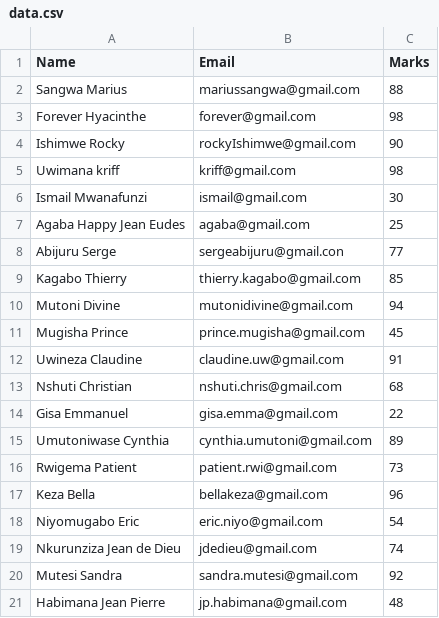
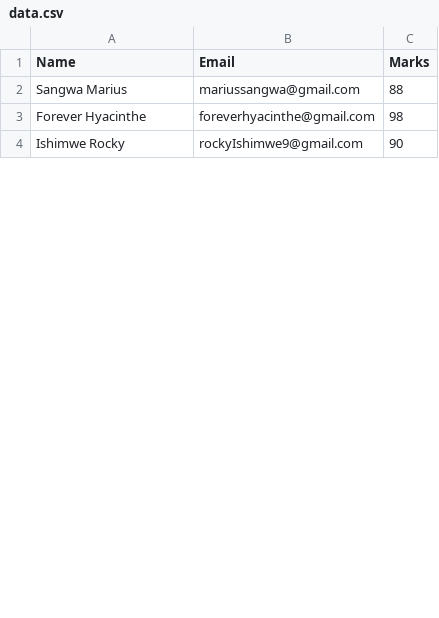
Before and after one commit to sangwa-marius/backup, a CSV file: basics/Fileoperations/AWK/data.csv, drawn as a sheet; only a part is shown; the diff covers the shown part only.

Commit message:
now every student is sent an email for the marks

```diff
--- a/basics/Fileoperations/AWK/data.csv
+++ b/basics/Fileoperations/AWK/data.csv
@@ -3,19 +3,2 @@ Sangwa Marius          , mariussangwa@gmail.com   ,    88
-Forever Hyacinthe      , forever@gmail.com        ,    98
-Ishimwe Rocky          , rockyIshimwe@gmail.com   ,    90
-Uwimana kriff          , kriff@gmail.com          ,    98
-Ismail Mwanafunzi      , ismail@gmail.com         ,    30
-Agaba Happy Jean Eudes , agaba@gmail.com          ,    25
-Abijuru Serge          , sergeabijuru@gmail.con   ,    77
-Kagabo Thierry         , thierry.kagabo@gmail.com ,    85
-Mutoni Divine          , mutonidivine@gmail.com   ,    94
-Mugisha Prince         , prince.mugisha@gmail.com ,    45
-Uwineza Claudine       , claudine.uw@gmail.com    ,    91
-Nshuti Christian       , nshuti.chris@gmail.com   ,    68
-Gisa Emmanuel          , gisa.emma@gmail.com      ,    22
-Umutoniwase Cynthia    , cynthia.umutoni@gmail.com,    89
-Rwigema Patient        , patient.rwi@gmail.com    ,    73
-Keza Bella             , bellakeza@gmail.com      ,    96
-Niyomugabo Eric        , eric.niyo@gmail.com      ,    54
-Nkurunziza Jean de Dieu, jdedieu@gmail.com        ,    74
-Mutesi Sandra          , sandra.mutesi@gmail.com  ,    92
-Habimana Jean Pierre   , jp.habimana@gmail.com    ,    48
+Forever Hyacinthe,foreverhyacinthe@gmail.com,98
+Ishimwe Rocky,rockyIshimwe9@gmail.com,90
```
Also changed, not shown: 1 added row and 22 removed rows elsewhere in this file, 1 other file.
